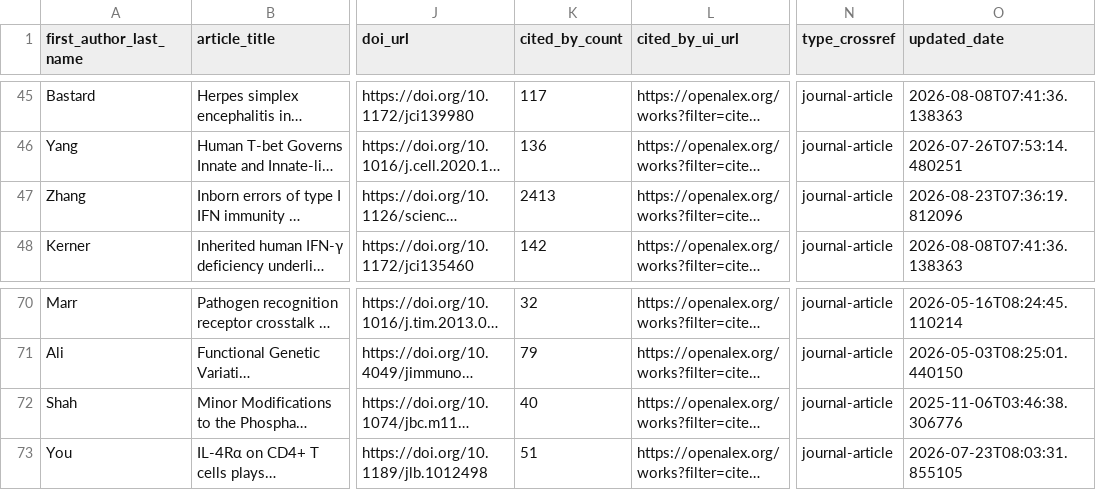
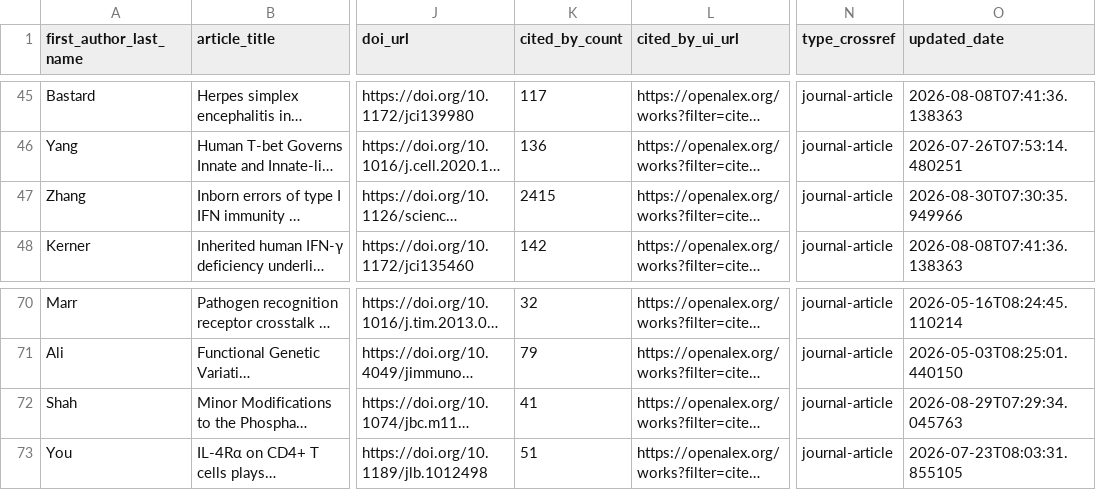
Before and after one commit to nicomarr/nicomarr.github.io, a CSV file: _data/articles-metadata.csv, drawn as a sheet; only a part is shown, gaps mark what is left out; long unchanged cells end in …; the diff covers the shown part only; the diff names each change by its address in the sheet, - before the commit and + after, or states it on an @@ line.

```diff
--- a/_data/articles-metadata.csv
+++ b/_data/articles-metadata.csv
-K47 (cited_by_count): 2413
+K47 (cited_by_count): 2415
-O47 (updated_date): 2026-08-23T07:36:19.812096
+O47 (updated_date): 2026-08-30T07:30:35.949966
-K72 (cited_by_count): 40
+K72 (cited_by_count): 41
-O72 (updated_date): 2025-11-06T03:46:38.306776
+O72 (updated_date): 2026-08-29T07:29:34.045763
```
Also changed, not shown: 18 edited cells elsewhere in this file, 1 other file.
